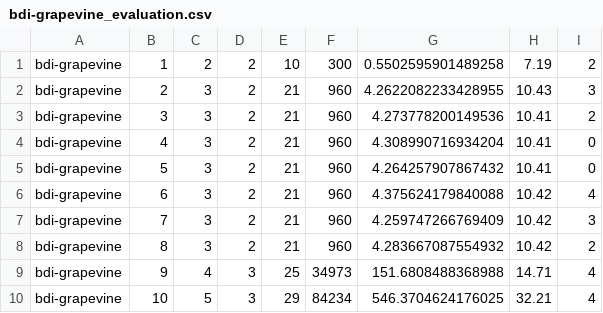
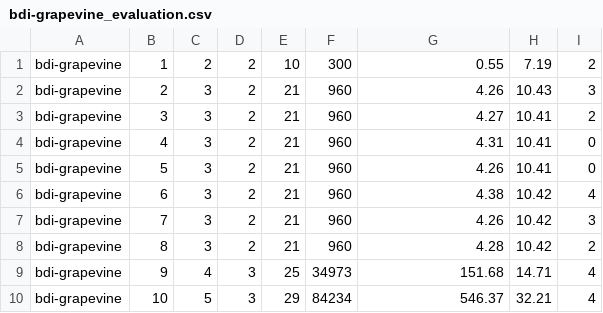
Before and after one commit to QuMuLab/rpmap, a CSV file: evaluation/bdi-grapevine_evaluation.csv, drawn as a sheet.

```diff
--- a/evaluation/bdi-grapevine_evaluation.csv
+++ b/evaluation/bdi-grapevine_evaluation.csv
@@ -1,10 +1,10 @@
-bdi-grapevine,1,2,2,10,300,0.5502595901489258,7.19,2
-bdi-grapevine,2,3,2,21,960,4.2622082233428955,10.43,3
-bdi-grapevine,3,3,2,21,960,4.273778200149536,10.41,2
-bdi-grapevine,4,3,2,21,960,4.308990716934204,10.41,0
-bdi-grapevine,5,3,2,21,960,4.264257907867432,10.41,0
-bdi-grapevine,6,3,2,21,960,4.375624179840088,10.42,4
-bdi-grapevine,7,3,2,21,960,4.259747266769409,10.42,3
-bdi-grapevine,8,3,2,21,960,4.283667087554932,10.42,2
-bdi-grapevine,9,4,3,25,34973,151.6808488368988,14.71,4
-bdi-grapevine,10,5,3,29,84234,546.3704624176025,32.21,4
+bdi-grapevine,1,2,2,10,300,0.55,7.19,2
+bdi-grapevine,2,3,2,21,960,4.26,10.43,3
+bdi-grapevine,3,3,2,21,960,4.27,10.41,2
+bdi-grapevine,4,3,2,21,960,4.31,10.41,0
+bdi-grapevine,5,3,2,21,960,4.26,10.41,0
+bdi-grapevine,6,3,2,21,960,4.38,10.42,4
+bdi-grapevine,7,3,2,21,960,4.26,10.42,3
+bdi-grapevine,8,3,2,21,960,4.28,10.42,2
+bdi-grapevine,9,4,3,25,34973,151.68,14.71,4
+bdi-grapevine,10,5,3,29,84234,546.37,32.21,4
```
Also changed, not shown: evaluation/belief-desire-2_evaluation.csv, evaluation/belief-desire_evaluation.csv, 2 other files.
